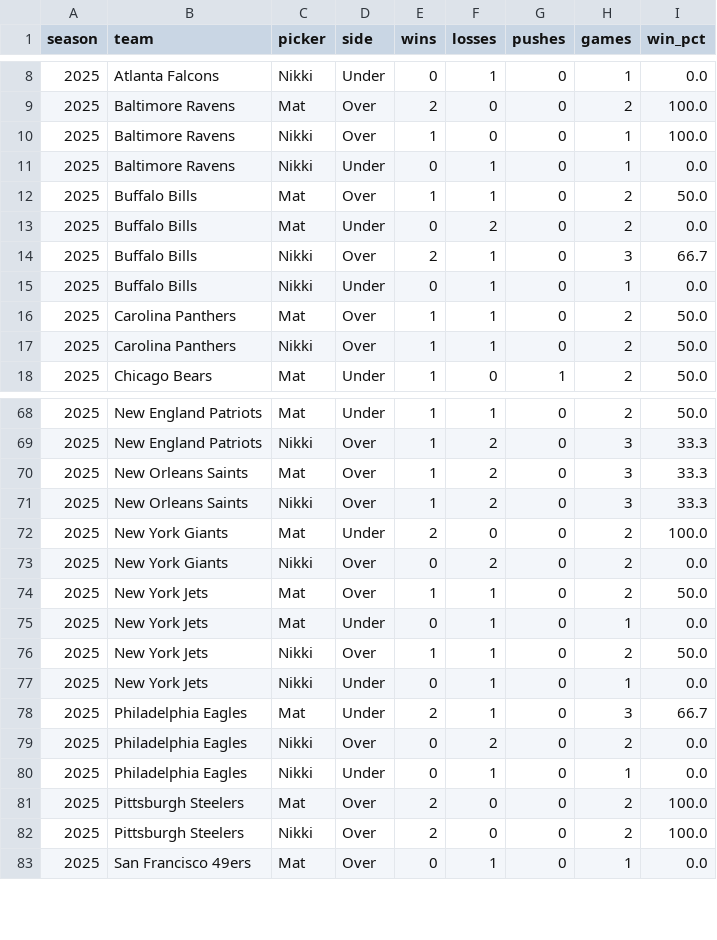
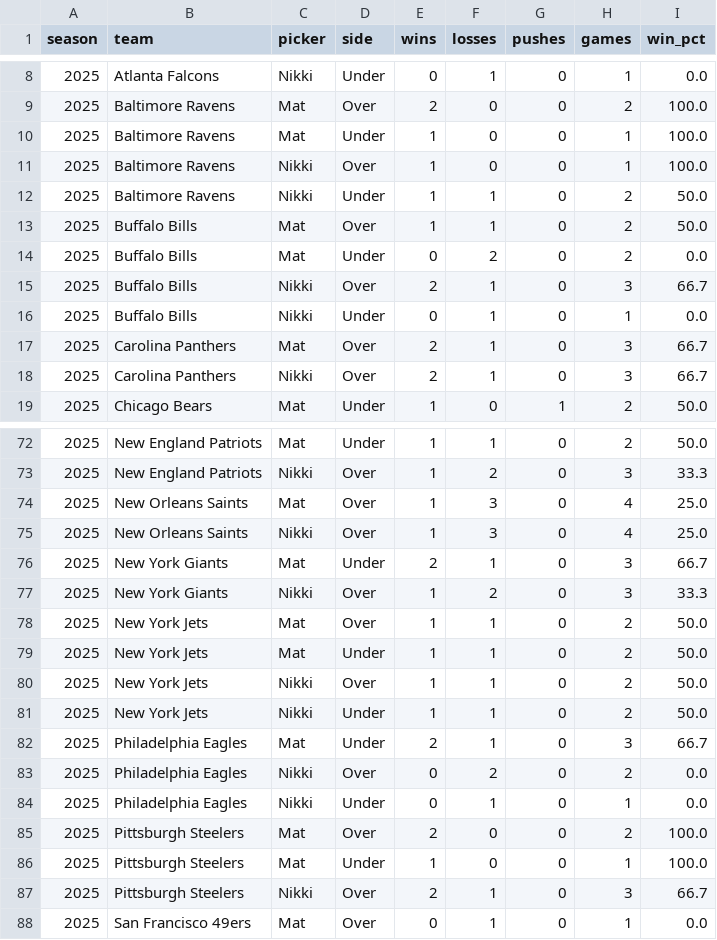
Before and after one commit to Clownworldenjoyer76/nikki_and_mat_bets, a CSV file: docs/data/metrics/team_totals_by_picker.csv, drawn as a sheet; only a part is shown, gaps mark what is left out; the diff covers the shown part only.

```diff
--- a/docs/data/metrics/team_totals_by_picker.csv
+++ b/docs/data/metrics/team_totals_by_picker.csv
@@ -9,4 +9,5 @@ season,team,picker,side,wins,losses,pushes,games,win_pct
 2025,Baltimore Ravens,Mat,Over,2,0,0,2,100.0
+2025,Baltimore Ravens,Mat,Under,1,0,0,1,100.0
 2025,Baltimore Ravens,Nikki,Over,1,0,0,1,100.0
-2025,Baltimore Ravens,Nikki,Under,0,1,0,1,0.0
+2025,Baltimore Ravens,Nikki,Under,1,1,0,2,50.0
 2025,Buffalo Bills,Mat,Over,1,1,0,2,50.0
@@ -15,4 +16,4 @@ season,team,picker,side,wins,losses,pushes,games,win_pct
 2025,Buffalo Bills,Nikki,Under,0,1,0,1,0.0
-2025,Carolina Panthers,Mat,Over,1,1,0,2,50.0
-2025,Carolina Panthers,Nikki,Over,1,1,0,2,50.0
+2025,Carolina Panthers,Mat,Over,2,1,0,3,66.7
+2025,Carolina Panthers,Nikki,Over,2,1,0,3,66.7
 2025,Chicago Bears,Mat,Under,1,0,1,2,50.0
@@ -69,10 +73,10 @@ season,team,picker,side,wins,losses,pushes,games,win_pct
 2025,New England Patriots,Nikki,Over,1,2,0,3,33.3
-2025,New Orleans Saints,Mat,Over,1,2,0,3,33.3
-2025,New Orleans Saints,Nikki,Over,1,2,0,3,33.3
-2025,New York Giants,Mat,Under,2,0,0,2,100.0
-2025,New York Giants,Nikki,Over,0,2,0,2,0.0
+2025,New Orleans Saints,Mat,Over,1,3,0,4,25.0
+2025,New Orleans Saints,Nikki,Over,1,3,0,4,25.0
+2025,New York Giants,Mat,Under,2,1,0,3,66.7
+2025,New York Giants,Nikki,Over,1,2,0,3,33.3
 2025,New York Jets,Mat,Over,1,1,0,2,50.0
-2025,New York Jets,Mat,Under,0,1,0,1,0.0
+2025,New York Jets,Mat,Under,1,1,0,2,50.0
 2025,New York Jets,Nikki,Over,1,1,0,2,50.0
-2025,New York Jets,Nikki,Under,0,1,0,1,0.0
+2025,New York Jets,Nikki,Under,1,1,0,2,50.0
 2025,Philadelphia Eagles,Mat,Under,2,1,0,3,66.7
@@ -81,3 +85,4 @@ season,team,picker,side,wins,losses,pushes,games,win_pct
 2025,Pittsburgh Steelers,Mat,Over,2,0,0,2,100.0
-2025,Pittsburgh Steelers,Nikki,Over,2,0,0,2,100.0
+2025,Pittsburgh Steelers,Mat,Under,1,0,0,1,100.0
+2025,Pittsburgh Steelers,Nikki,Over,2,1,0,3,66.7
 2025,San Francisco 49ers,Mat,Over,0,1,0,1,0.0
```
Also changed, not shown: 3 added rows and 20 edited cells elsewhere in this file, docs/data/metrics/2025_metrics.csv, docs/data/metrics/team_ats_by_picker.csv, 3 other files.
